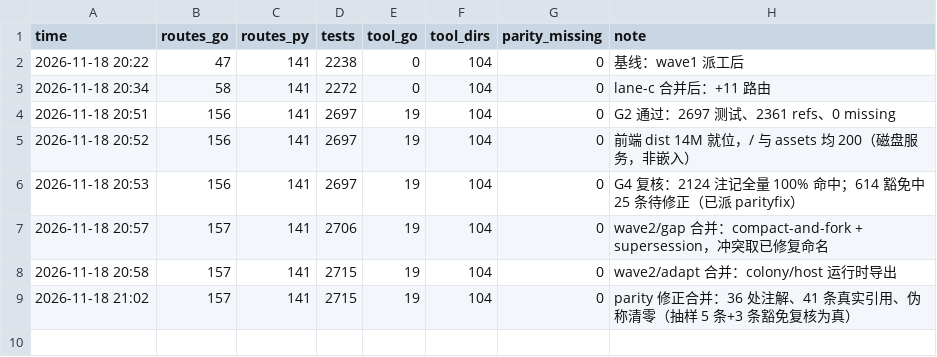
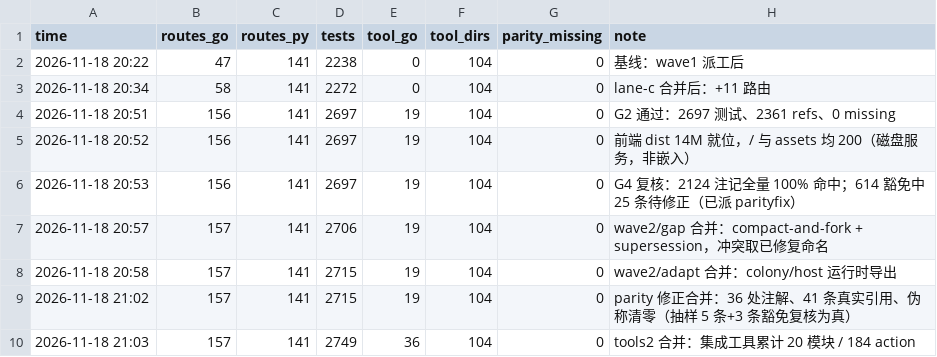
Before and after one commit to shark2202/go_hive, a CSV file: ledger.csv, drawn as a sheet.

Commit message:
chore(go_hive): 检查点 tools2 合并

```diff
--- a/ledger.csv
+++ b/ledger.csv
@@ -9 +9,2 @@ time,routes_go,routes_py,tests,tool_go,tool_dirs,parity_missing,note
 2026-11-18 21:02,157,141,2715,19,104,0,parity 修正合并：36 处注解、41 条真实引用、伪称清零（抽样 5 条+3 条豁免复核为真）
+2026-11-18 21:03,157,141,2749,36,104,0,tools2 合并：集成工具累计 20 模块 / 184 action
```
